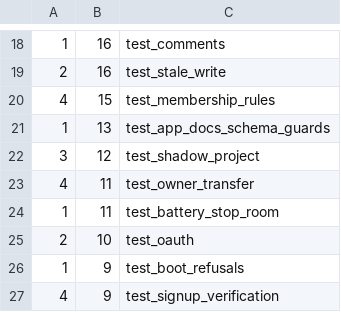
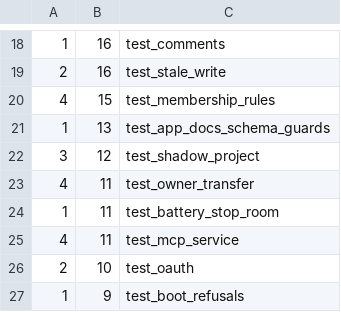
Before and after one commit to hsb3/task-manager-backend, a TSV file: scripts/battery_shards.tsv, drawn as a sheet; only a part is shown, gaps mark what is left out; the shorter side is filled out with more unchanged rows; the diff names each change by its address in the sheet, - before the commit and + after, or states it on an @@ line.

```diff
--- a/scripts/battery_shards.tsv
+++ b/scripts/battery_shards.tsv
+row 25: 4 | 11 | test_mcp_service
```
Also changed, not shown: 9 other files.
